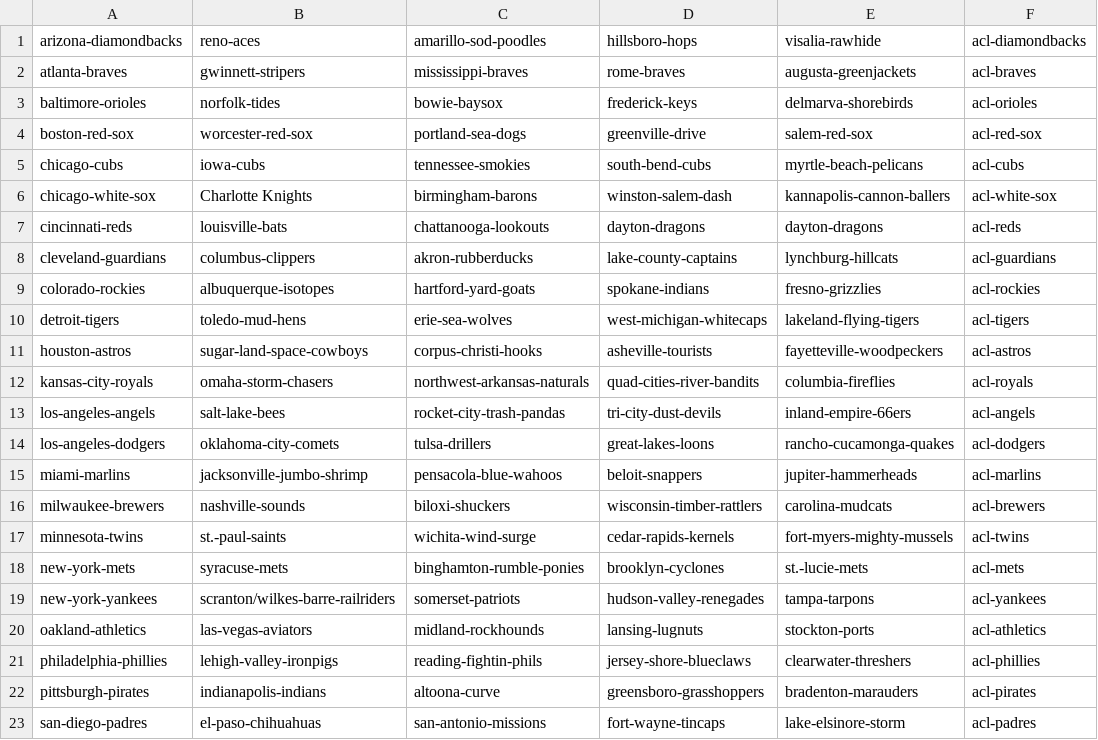
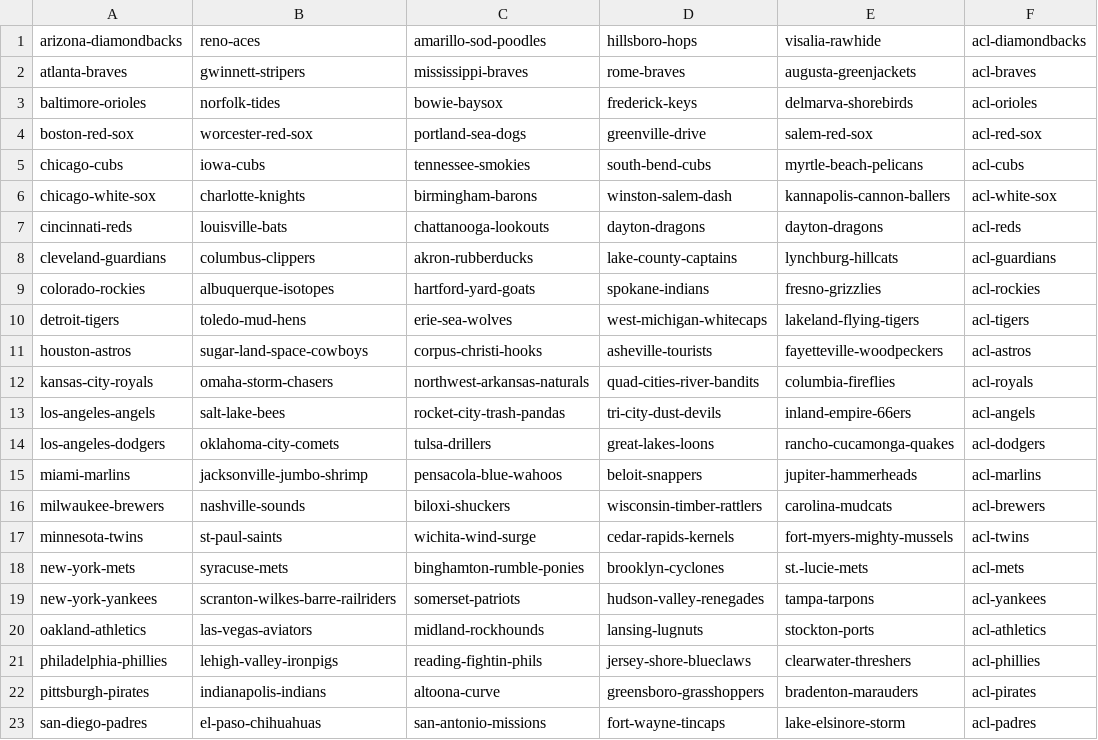
Before and after one commit to nxj221-oss/CSDS-395-Senior-Project, a CSV file: baseball_app/all-teams.csv, drawn as a sheet; only a part is shown.

```diff
--- a/baseball_app/all-teams.csv
+++ b/baseball_app/all-teams.csv
@@ -5,3 +5,3 @@ boston-red-sox,worcester-red-sox,portland-sea-dogs,greenville-drive,salem-red-so
 chicago-cubs,iowa-cubs,tennessee-smokies,south-bend-cubs,myrtle-beach-pelicans,acl-cubs
-chicago-white-sox,Charlotte Knights,birmingham-barons,winston-salem-dash, kannapolis-cannon-ballers,acl-white-sox
+chicago-white-sox,charlotte-knights,birmingham-barons,winston-salem-dash, kannapolis-cannon-ballers,acl-white-sox
 cincinnati-reds,louisville-bats,chattanooga-lookouts,dayton-dragons,dayton-dragons,acl-reds
@@ -16,5 +16,5 @@ miami-marlins,jacksonville-jumbo-shrimp,pensacola-blue-wahoos,beloit-snappers,ju
 milwaukee-brewers,nashville-sounds,biloxi-shuckers,wisconsin-timber-rattlers,carolina-mudcats,acl-brewers
-minnesota-twins,st.-paul-saints,wichita-wind-surge,cedar-rapids-kernels,fort-myers-mighty-mussels,acl-twins
+minnesota-twins,st-paul-saints,wichita-wind-surge,cedar-rapids-kernels,fort-myers-mighty-mussels,acl-twins
 new-york-mets,syracuse-mets,binghamton-rumble-ponies,brooklyn-cyclones,st.-lucie-mets,acl-mets
-new-york-yankees,scranton/wilkes-barre-railriders,somerset-patriots,hudson-valley-renegades,tampa-tarpons,acl-yankees
+new-york-yankees,scranton-wilkes-barre-railriders,somerset-patriots,hudson-valley-renegades,tampa-tarpons,acl-yankees
 oakland-athletics,las-vegas-aviators,midland-rockhounds,lansing-lugnuts,stockton-ports,acl-athletics
```
Also changed, not shown: 2 other files.
